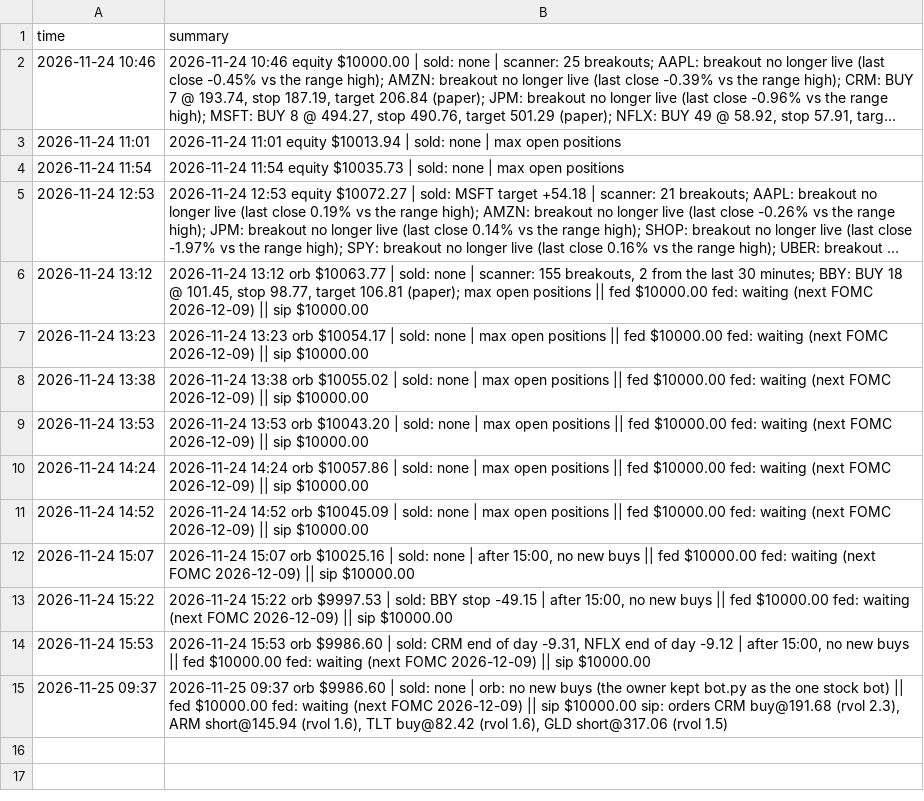
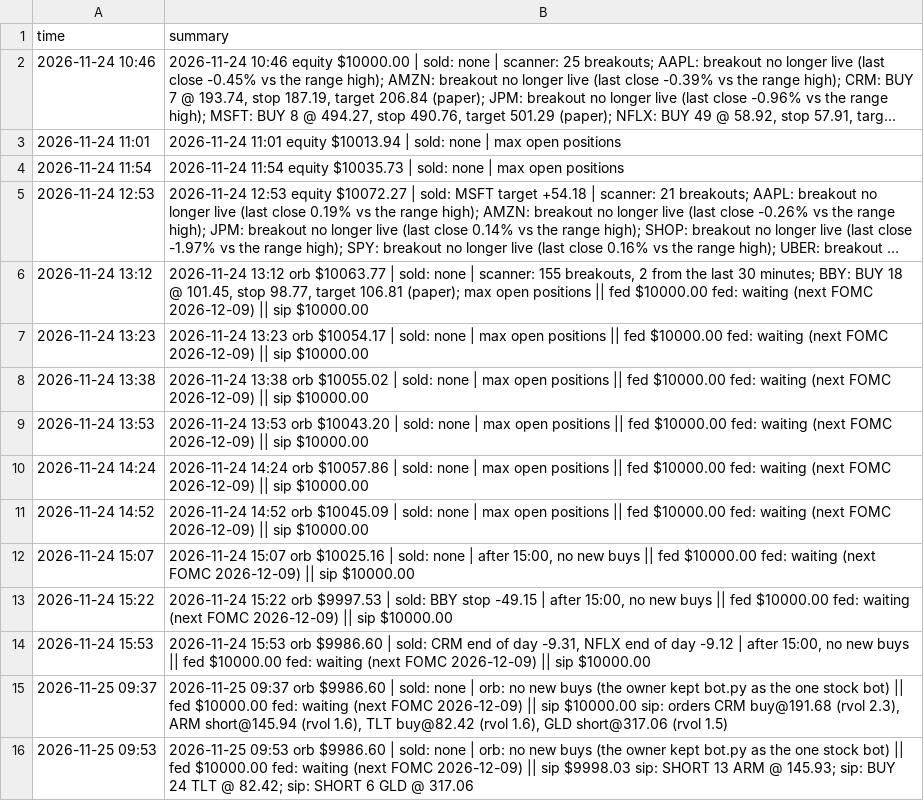
Before and after one commit to alkaabiz-crypto/day-trader-skill, a CSV file: trader-lab/autopaper/runs.csv, drawn as a sheet; long unchanged cells end in ….

```diff
--- a/trader-lab/autopaper/runs.csv
+++ b/trader-lab/autopaper/runs.csv
@@ -15 +15,2 @@ time,summary
 2026-11-25 09:37,"2026-11-25 09:37 orb $9986.60 | sold: none | orb: no new buys (the owner kept bot.py as the one stock bot) || fed $10000.00 fed: waiting (next FOMC 2026-12-09) || sip $10000.00 sip: orders CRM buy@191.68 (rvol 2.3), ARM short@145.94 (rvol 1.6), TLT buy@82.42 (rvol 1.6), GLD short@317.06 (rvol 1.5)"
+2026-11-25 09:53,2026-11-25 09:53 orb $9986.60 | sold: none | orb: no new buys (the owner kept bot.py as the one stock bot) || fed $10000.00 fed: waiting (next FOMC 2026-12-09) || sip $9998.03 sip: SHORT 13 ARM @ 145.93; sip: BUY 24 TLT @ 82.42; sip: SHORT 6 GLD @ 317.06
```
Also changed, not shown: trader-lab/autopaper/equity.csv, trader-lab/autopaper/fed_equity.csv, 3 other files.
